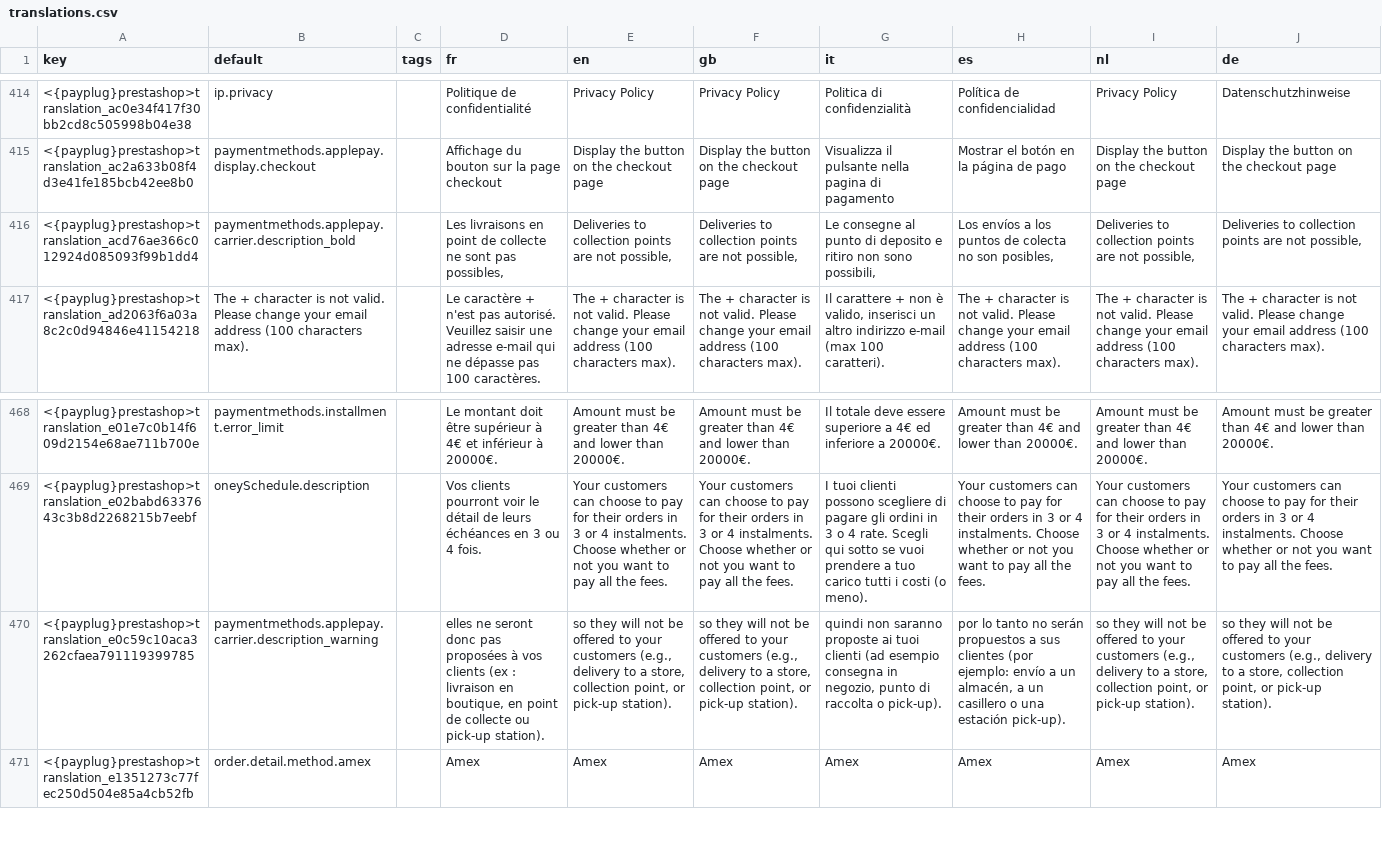
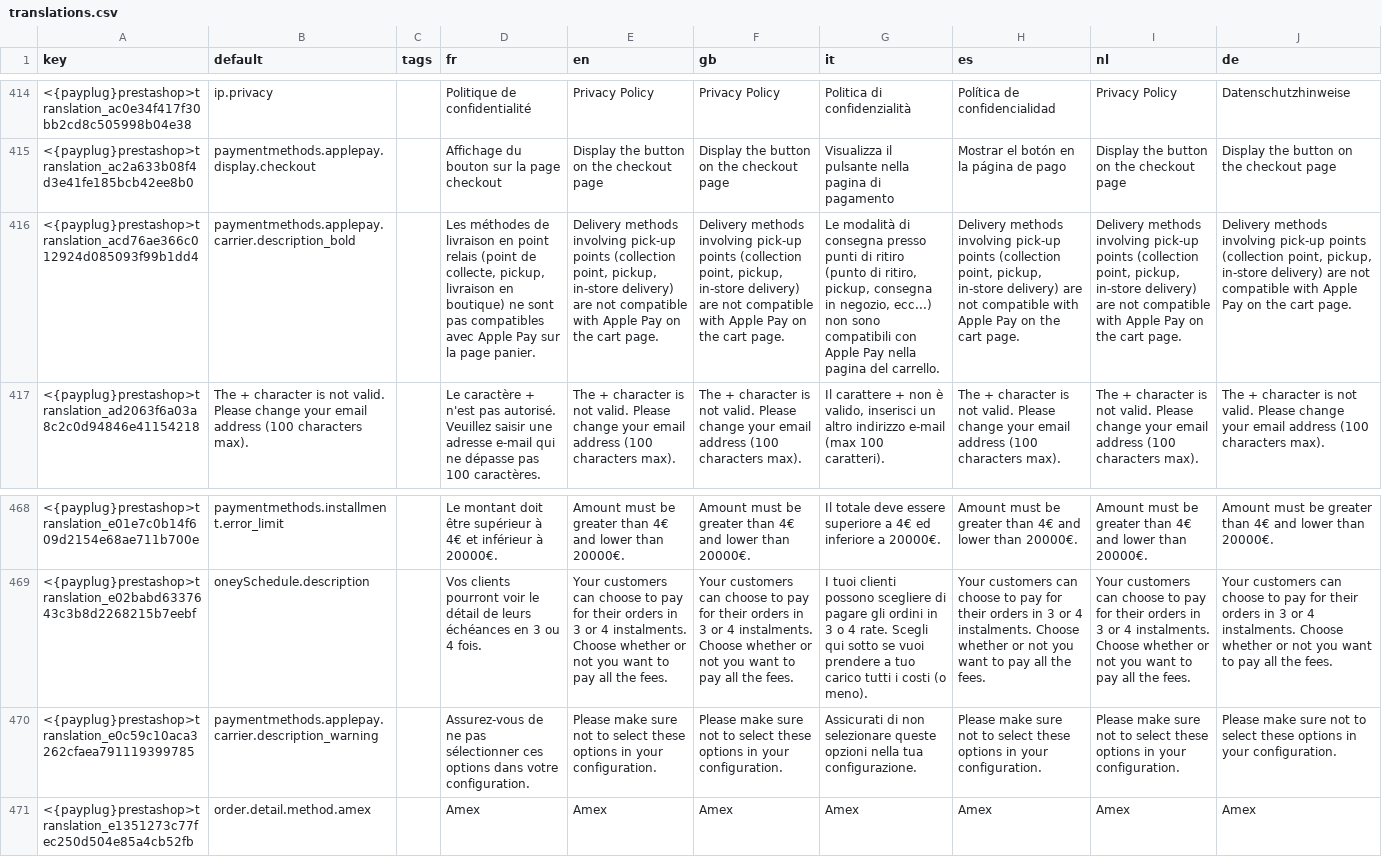
Before and after one commit to payplug/payplug-prestashop, a CSV file: dev/dist/payplug/translations.csv, drawn as a sheet; only a part is shown, gaps mark what is left out; the diff names each change by its address in the sheet, - before the commit and + after, or states it on an @@ line.

Commit message:
PRE-2565 feat: Update ApplePay translations in BO

```diff
--- a/dev/dist/payplug/translations.csv
+++ b/dev/dist/payplug/translations.csv
-D416 (fr): Les livraisons en point de collecte ne sont pas possibles,
+D416 (fr): Les méthodes de livraison en point relais (point de collecte, pickup, livraison en boutique) ne sont pas compatibles avec Apple Pay sur la page panier.
-E416 (en): Deliveries to collection points are not possible,
+E416 (en): Delivery methods involving pick-up points (collection point, pickup, in-store delivery) are not compatible with Apple Pay on the cart page.
-F416 (gb): Deliveries to collection points are not possible,
+F416 (gb): Delivery methods involving pick-up points (collection point, pickup, in-store delivery) are not compatible with Apple Pay on the cart page.
-G416 (it): Le consegne al punto di deposito e ritiro non sono possibili,
+G416 (it): Le modalità di consegna presso punti di ritiro (punto di ritiro, pickup, consegna in negozio, ecc...) non sono compatibili con Apple Pay nella pagina del carrello.
-H416 (es): Los envíos a los puntos de colecta no son posibles,
+H416 (es): Delivery methods involving pick-up points (collection point, pickup, in-store delivery) are not compatible with Apple Pay on the cart page.
-I416 (nl): Deliveries to collection points are not possible,
+I416 (nl): Delivery methods involving pick-up points (collection point, pickup, in-store delivery) are not compatible with Apple Pay on the cart page.
-J416 (de): Deliveries to collection points are not possible,
+J416 (de): Delivery methods involving pick-up points (collection point, pickup, in-store delivery) are not compatible with Apple Pay on the cart page.
-D470 (fr): elles ne seront donc pas proposées à vos clients (ex : livraison en boutique, en point de collecte ou pick-up station).
+D470 (fr): Assurez-vous de ne pas sélectionner ces options dans votre configuration.
-E470 (en): so they will not be offered to your customers (e.g., delivery to a store, collection point, or pick-up station).
+E470 (en): Please make sure not to select these options in your configuration.
-F470 (gb): so they will not be offered to your customers (e.g., delivery to a store, collection point, or pick-up station).
+F470 (gb): Please make sure not to select these options in your configuration.
-G470 (it): quindi non saranno proposte ai tuoi clienti (ad esempio consegna in negozio, punto di raccolta o pick-up).
+G470 (it): Assicurati di non selezionare queste opzioni nella tua configurazione.
-H470 (es): por lo tanto no serán propuestos a sus clientes (por ejemplo: envío a un almacén, a un casillero o una estación pick-up).
+H470 (es): Please make sure not to select these options in your configuration.
-I470 (nl): so they will not be offered to your customers (e.g., delivery to a store, collection point, or pick-up station).
+I470 (nl): Please make sure not to select these options in your configuration.
-J470 (de): so they will not be offered to your customers (e.g., delivery to a store, collection point, or pick-up station).
+J470 (de): Please make sure not to select these options in your configuration.
```
Also changed, not shown: 12 other files.
